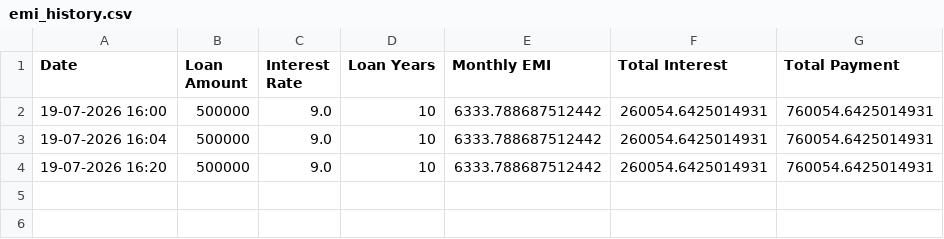
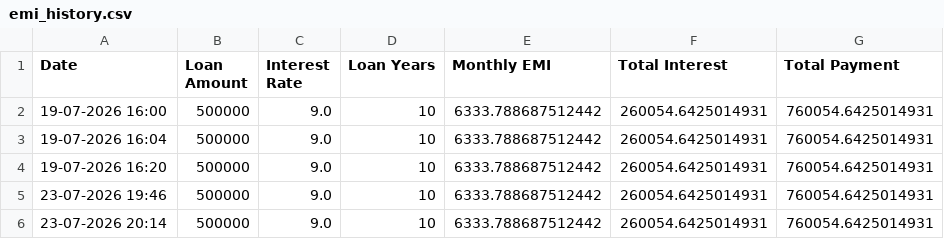
Before and after one commit to Radhikakalbhor/SmartFinanceAI, a CSV file: data/emi_history.csv, drawn as a sheet; the diff names each change by its address in the sheet, - before the commit and + after, or states it on an @@ line.

```diff
--- a/data/emi_history.csv
+++ b/data/emi_history.csv
+row 5: 23-07-2026 19:46 | 500000 | 9.0 | 10 | 6333.788687512442 | 260054.6425014931 | 760054.6425014931
+row 6: 23-07-2026 20:14 | 500000 | 9.0 | 10 | 6333.788687512442 | 260054.6425014931 | 760054.6425014931
```
Also changed, not shown: data/budget_history.csv, data/savings_history.csv, 17 other files.
